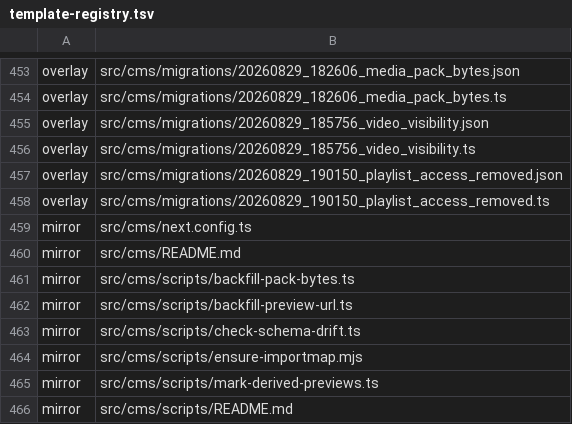
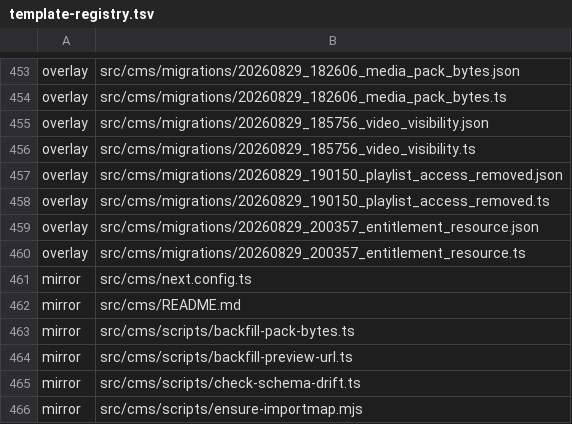
Before and after one commit to Vovanda/WebHolyGrail, a TSV file: template-registry.tsv, drawn as a sheet; only a part is shown, gaps mark what is left out; the shorter side is filled out with more unchanged rows.

```diff
--- a/template-registry.tsv
+++ b/template-registry.tsv
@@ -458,2 +458,4 @@ overlay	src/cms/migrations/20260829_190150_playlist_access_removed.json
 overlay	src/cms/migrations/20260829_190150_playlist_access_removed.ts
+overlay	src/cms/migrations/20260829_200357_entitlement_resource.json
+overlay	src/cms/migrations/20260829_200357_entitlement_resource.ts
 mirror	src/cms/next.config.ts
```
Also changed, not shown: 9 other files.
